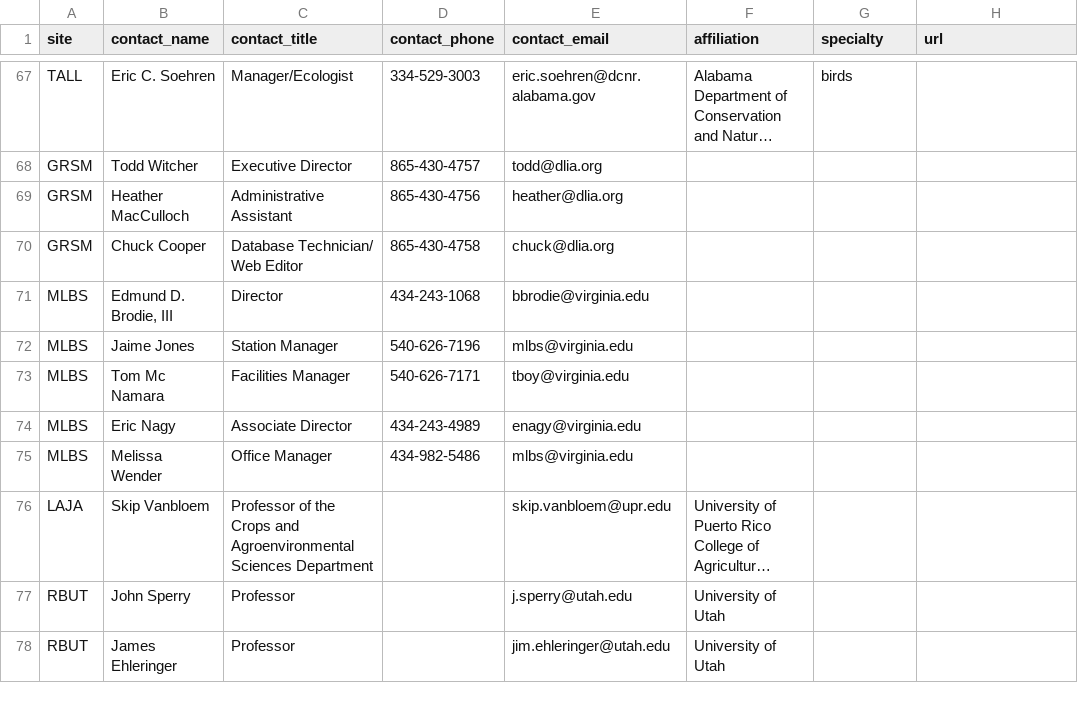
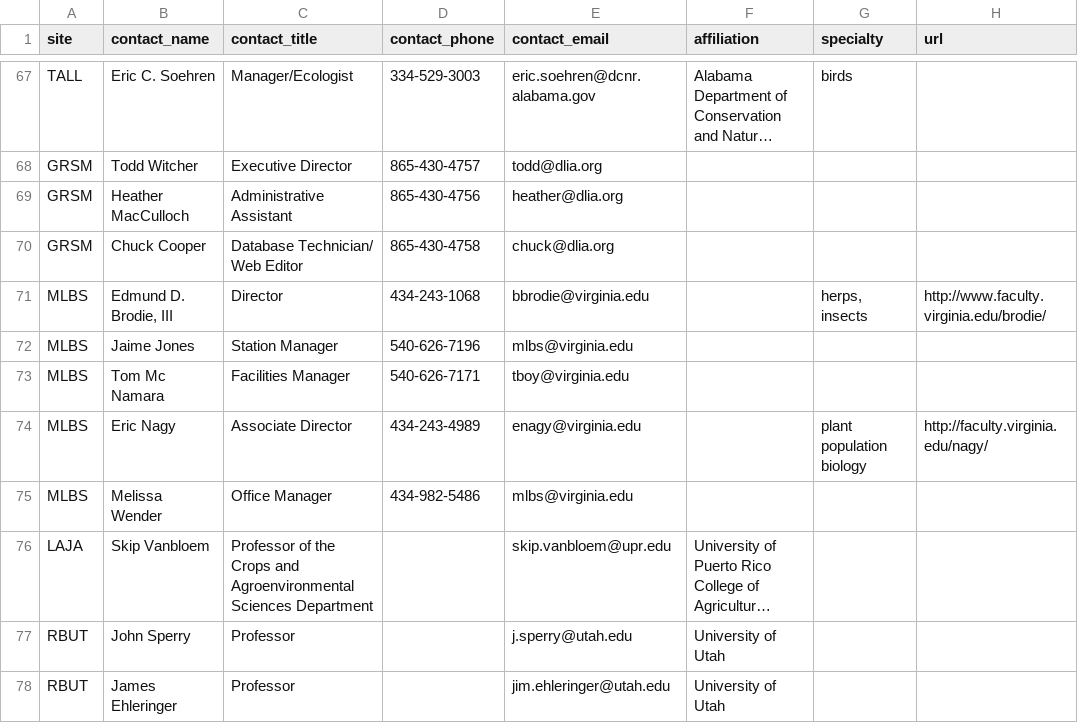
Before and after one commit to fluby/neonetods, a CSV file: data/site_personnel.csv, drawn as a sheet; only a part is shown, gaps mark what is left out; long unchanged cells end in …; the diff names each change by its address in the sheet, - before the commit and + after, or states it on an @@ line.

Commit message:
Updated MLBS personnel information

```diff
--- a/data/site_personnel.csv
+++ b/data/site_personnel.csv
-G71 (specialty): (empty)
+G71 (specialty): herps, insects
-H71 (url): (empty)
+H71 (url): http://www.faculty.virginia.edu/brodie/
-G74 (specialty): (empty)
+G74 (specialty): plant population biology
-H74 (url): (empty)
+H74 (url): http://faculty.virginia.edu/nagy/
```
